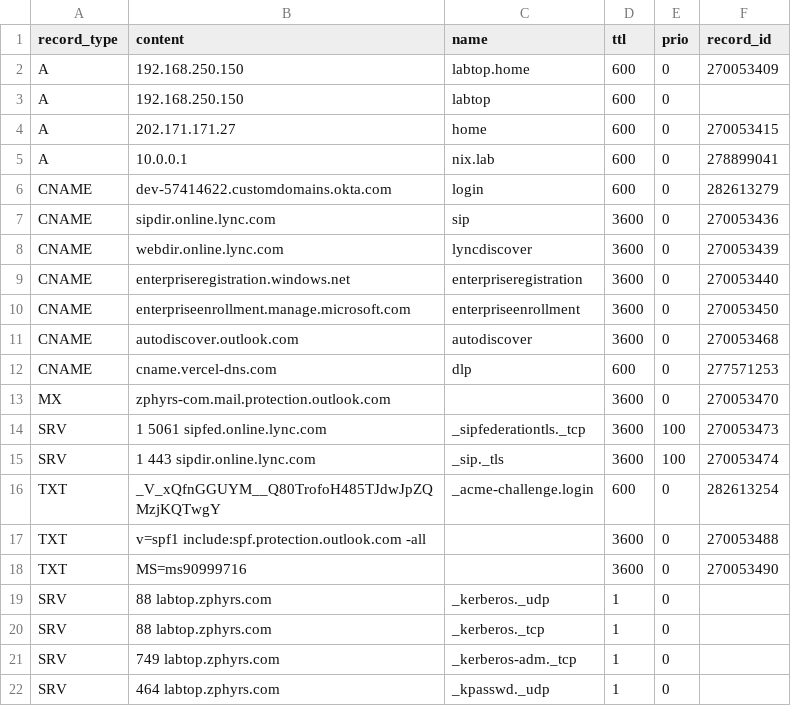
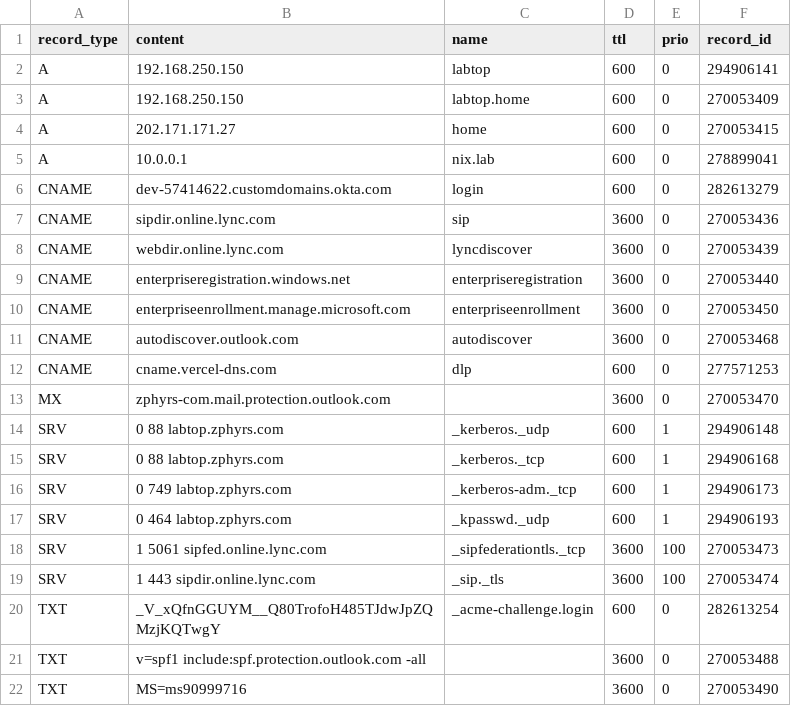
Before and after one commit to jxg81/dns-manager, a CSV file: domains/zphyrs.com/records.csv, drawn as a sheet.

Commit message:
Updated record state

```diff
--- a/domains/zphyrs.com/records.csv
+++ b/domains/zphyrs.com/records.csv
@@ -1,4 +1,4 @@
 record_type,content,name,ttl,prio,record_id
+A,192.168.250.150,labtop,600,0,294906141
 A,192.168.250.150,labtop.home,600,0,270053409
-A,192.168.250.150,labtop,600,0
 A,202.171.171.27,home,600,0,270053415
@@ -13,2 +13,6 @@ CNAME,cname.vercel-dns.com,dlp,600,0,277571253
 MX,zphyrs-com.mail.protection.outlook.com,,3600,0,270053470
+SRV,0 88 labtop.zphyrs.com,_kerberos._udp,600,1,294906148
+SRV,0 88 labtop.zphyrs.com,_kerberos._tcp,600,1,294906168
+SRV,0 749 labtop.zphyrs.com,_kerberos-adm._tcp,600,1,294906173
+SRV,0 464 labtop.zphyrs.com,_kpasswd._udp,600,1,294906193
 SRV,1 5061 sipfed.online.lync.com,_sipfederationtls._tcp,3600,100,270053473
@@ -18,5 +22 @@ TXT,v=spf1 include:spf.protection.outlook.com -all,,3600,0,270053488
 TXT,MS=ms90999716,,3600,0,270053490
-SRV,88 labtop.zphyrs.com,_kerberos._udp,1,0
-SRV,88 labtop.zphyrs.com,_kerberos._tcp,1,0
-SRV,749 labtop.zphyrs.com,_kerberos-adm._tcp,1,0
-SRV,464 labtop.zphyrs.com,_kpasswd._udp,1,0
```
Also changed, not shown: 1 other file.
